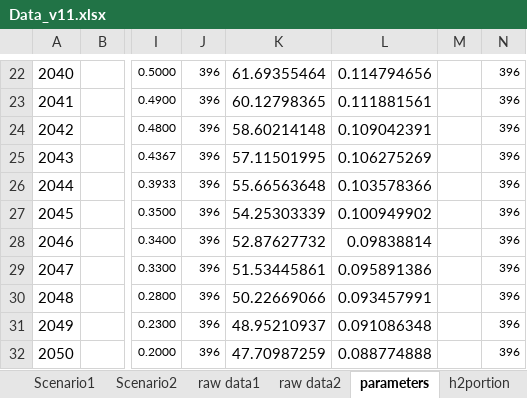
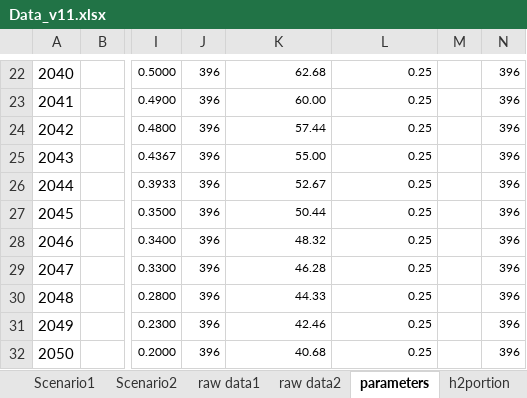
Before and after one commit to y-oungjl/planitsteelio, an Excel workbook: data/Data_v11.xlsx, sheet parameters, drawn as a sheet; only a part is shown, gaps mark what is left out; values as stored, in another font and other column widths than the file's, no borders; the diff covers the shown part only; the diff names each change by its address in the sheet, - before the commit and + after, or states it on an @@ line.

```diff
--- a/data/Data_v11.xlsx (sheet parameters)
+++ b/data/Data_v11.xlsx (sheet parameters)
@@ K22:L32 text size: smaller @@
-K22: 61.69355464
+K22: 62.68
-L22: 0.114794656
+L22: 0.25
-K23: 60.12798365
+K23: 60.00
-L23: 0.111881561
+L23: 0.25
-K24: 58.60214148
+K24: 57.44
-L24: 0.109042391
+L24: 0.25
-K25: 57.11501995
+K25: 55.00
-L25: 0.106275269
+L25: 0.25
-K26: 55.66563648
+K26: 52.67
-L26: 0.103578366
+L26: 0.25
-K27: 54.25303339
+K27: 50.44
-L27: 0.100949902
+L27: 0.25
-K28: 52.87627732
+K28: 48.32
-L28: 0.09838814
+L28: 0.25
-K29: 51.53445861
+K29: 46.28
-L29: 0.095891386
+L29: 0.25
-K30: 50.22669066
+K30: 44.33
-L30: 0.093457991
+L30: 0.25
-K31: 48.95210937
+K31: 42.46
-L31: 0.091086348
+L31: 0.25
-K32: 47.70987259
+K32: 40.68
-L32: 0.088774888
+L32: 0.25
```
Also changed, not shown: 30 edited cells and cell formats elsewhere in this sheet, sheet raw data1, sheet raw data2, sheet Scenario1, sheet Scenario2.
